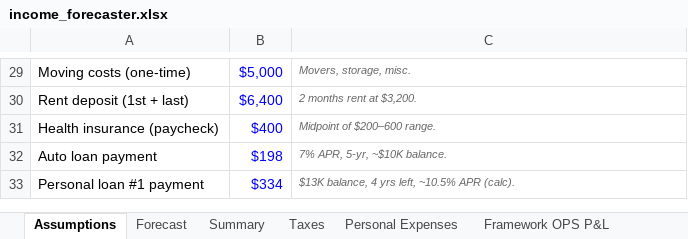
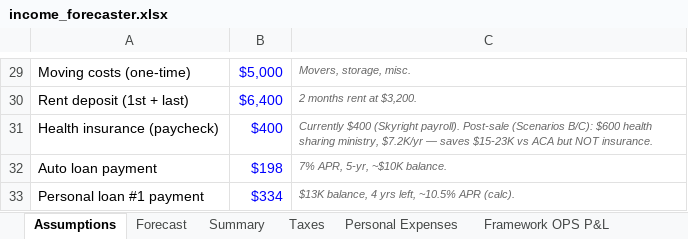
Before and after one commit to FrameworkOPS/RAG-Link, an Excel workbook: income_forecaster.xlsx, sheet Assumptions, drawn as a sheet; only a part is shown, gaps mark what is left out; values as stored, in another font and other column widths than the file's, no borders; the diff names each change by its address in the sheet, - before the commit and + after, or states it on an @@ line.

```diff
--- a/income_forecaster.xlsx (sheet Assumptions)
+++ b/income_forecaster.xlsx (sheet Assumptions)
-C31: Midpoint of $200–600 range.
+C31: Currently $400 (Skyright payroll). Post-sale (Scenarios B/C): $600 health sharing ministry, $7.2K/yr — saves $15-23K vs ACA but NOT insurance.
```
Also changed, not shown: sheet Skyright Sale Scenarios, 1 other file.
